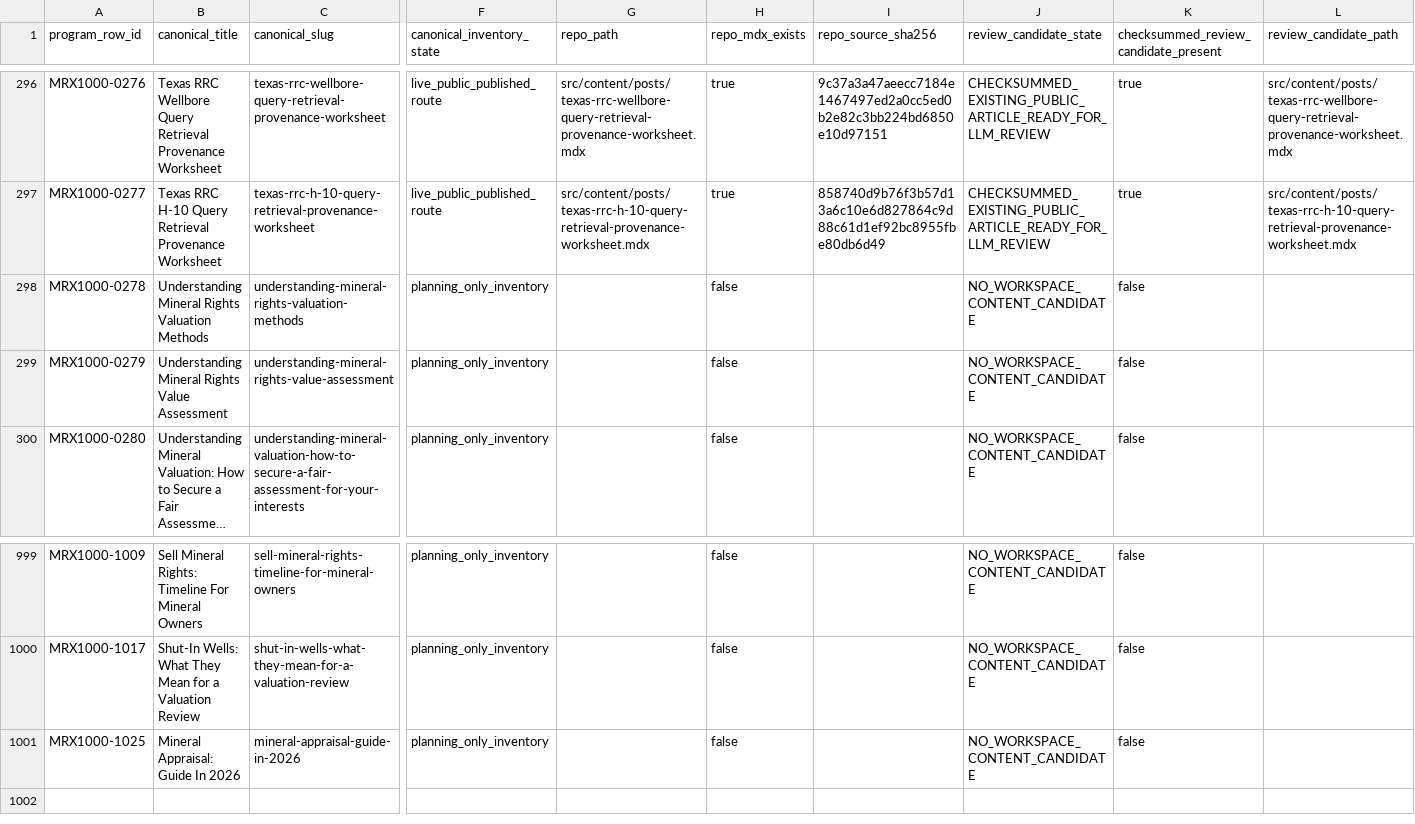
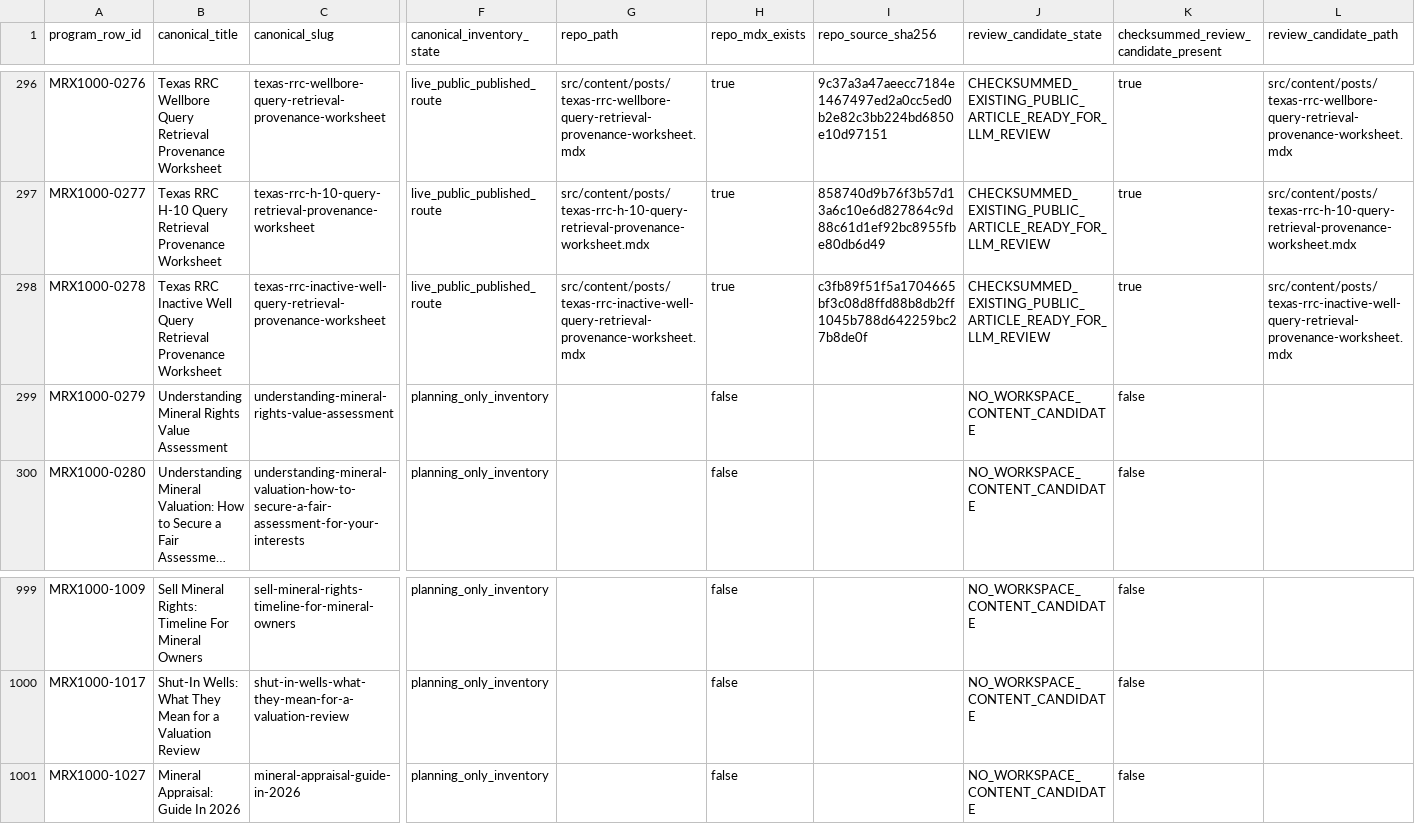
Before and after one commit to underwriter-MXC/mrx, a CSV file: config/mrx-1000-searchatlas-llm-execution-manifest.csv, drawn as a sheet; only a part is shown, gaps mark what is left out; long unchanged cells end in …; the diff covers the shown part only; the diff names each change by its address in the sheet, - before the commit and + after, or states it on an @@ line.

Commit message:
fix(content): reconcile article 175 planning artifacts

```diff
--- a/config/mrx-1000-searchatlas-llm-execution-manifest.csv
+++ b/config/mrx-1000-searchatlas-llm-execution-manifest.csv
-B298 (canonical_title): Understanding Mineral Rights Valuation Methods
+B298 (canonical_title): Texas RRC Inactive Well Query Retrieval Provenance Worksheet
-C298 (canonical_slug): understanding-mineral-rights-valuation-methods
+C298 (canonical_slug): texas-rrc-inactive-well-query-retrieval-provenance-worksheet
-F298 (canonical_inventory_state): planning_only_inventory
+F298 (canonical_inventory_state): live_public_published_route
-G298 (repo_path): (empty)
+G298 (repo_path): src/content/posts/texas-rrc-inactive-well-query-retrieval-provenance-worksheet.mdx
-H298 (repo_mdx_exists): false
+H298 (repo_mdx_exists): true
-I298 (repo_source_sha256): (empty)
+I298 (repo_source_sha256): c3fb89f51f5a1704665bf3c08d8ffd88b8db2ff1045b788d642259bc27b8de0f
-J298 (review_candidate_state): NO_WORKSPACE_CONTENT_CANDIDATE
+J298 (review_candidate_state): CHECKSUMMED_EXISTING_PUBLIC_ARTICLE_READY_FOR_LLM_REVIEW
-K298: false
+K298: true
-L298 (review_candidate_path): (empty)
+L298 (review_candidate_path): src/content/posts/texas-rrc-inactive-well-query-retrieval-provenance-worksheet.mdx
-A1001 (program_row_id): MRX1000-1025
+A1001 (program_row_id): MRX1000-1027
```
Also changed, not shown: 8 edited cells elsewhere in this file, 4 other files.
